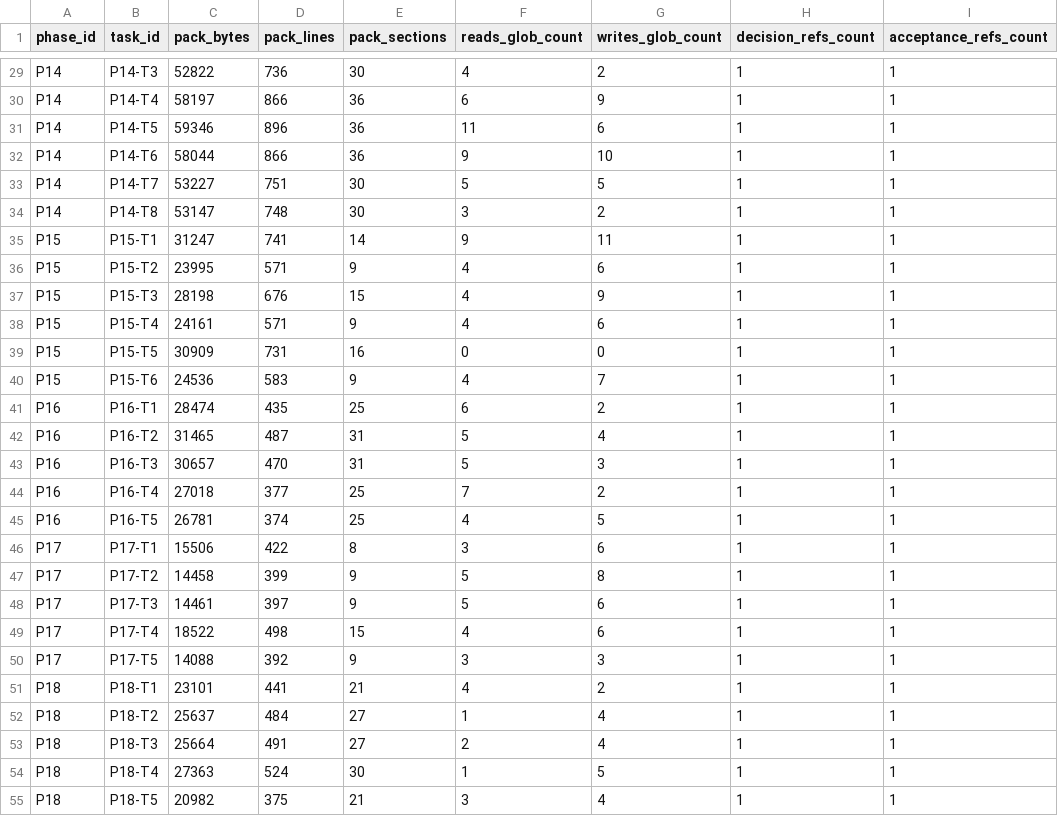
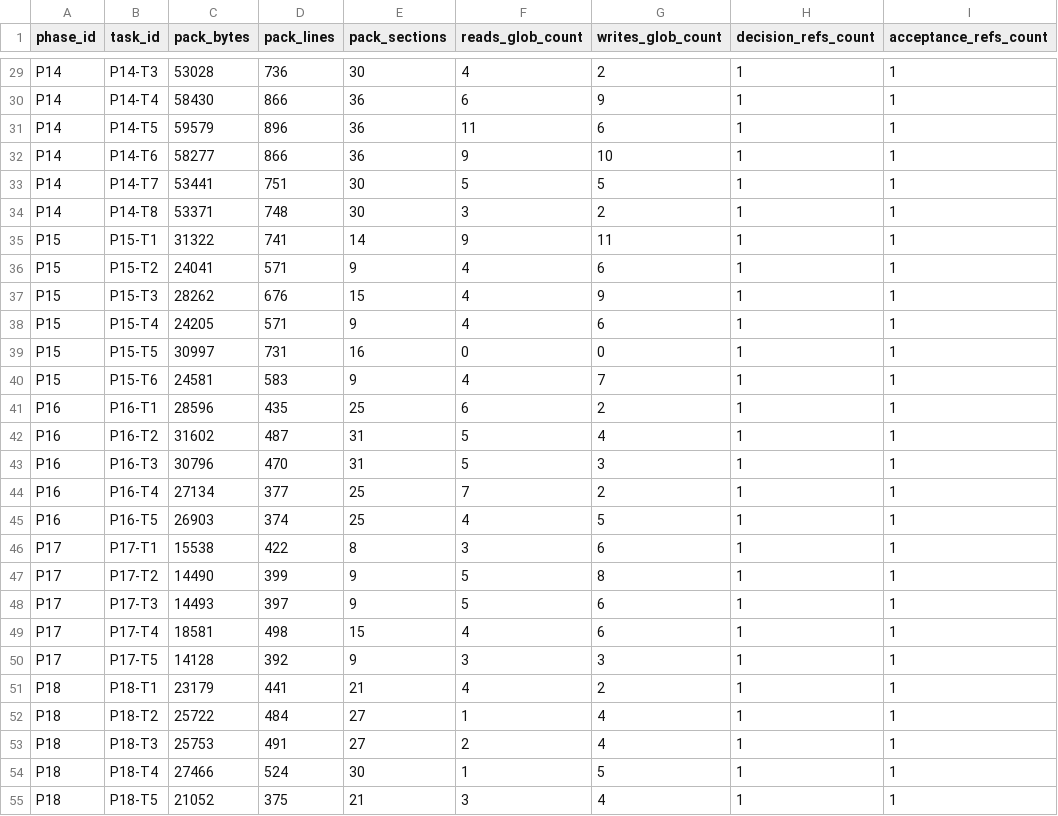
Before and after one commit to toshtag/code-pact, a CSV file: design/measurements/pack-size-by-task.csv, drawn as a sheet; only a part is shown, gaps mark what is left out; the diff covers the shown part only; the diff names each change by its address in the sheet, - before the commit and + after, or states it on an @@ line.

Commit message:
fix(p28-t2): correct P26 evidence harness metrics and regenerate baseline
pack_bytes used String.length (UTF-16 code units) under a column named *_bytes; it now uses Buffer.byteLength(packContent, "utf8"), the byte measurement the rest of the project locks. The adapter-drift enabled-agent set — the denominator of adapter_drift_rate_percent — was inferred from doctor issues plus progress events, silently dropping any enabled agent with zero issues and zero events; it now reads the declared source of truth (.code-pact/project.yaml agents[], enabled != false), so every enabled agent gets exactly one row. index.ts re-exports the P26 builders for surface parity.

Baseline under design/measurements/ regenerated. Isolation on the same corpus: the byte-vs-char correction moves pack_size_max_bytes by +1400 (304753 -> 306153, +0.46%) and p50 by +0.33% — small because the corpus is English; residual is multi-byte typographic punctuation. The larger 290791 -> 306153 shift vs the prior baseline is corpus growth, not the byte fix. Both fixes are correctness/evidence-fidelity hygiene (latent today: single enabled agent, English corpus). Added a non-ASCII pack_bytes unit test.

```diff
--- a/design/measurements/pack-size-by-task.csv
+++ b/design/measurements/pack-size-by-task.csv
-C29 (pack_bytes): 52822
+C29 (pack_bytes): 53028
-C30 (pack_bytes): 58197
+C30 (pack_bytes): 58430
-C31 (pack_bytes): 59346
+C31 (pack_bytes): 59579
-C32 (pack_bytes): 58044
+C32 (pack_bytes): 58277
-C33 (pack_bytes): 53227
+C33 (pack_bytes): 53441
-C34 (pack_bytes): 53147
+C34 (pack_bytes): 53371
-C35 (pack_bytes): 31247
+C35 (pack_bytes): 31322
-C36 (pack_bytes): 23995
+C36 (pack_bytes): 24041
-C37 (pack_bytes): 28198
+C37 (pack_bytes): 28262
-C38 (pack_bytes): 24161
+C38 (pack_bytes): 24205
-C39 (pack_bytes): 30909
+C39 (pack_bytes): 30997
-C40 (pack_bytes): 24536
+C40 (pack_bytes): 24581
-C41 (pack_bytes): 28474
+C41 (pack_bytes): 28596
-C42 (pack_bytes): 31465
+C42 (pack_bytes): 31602
-C43 (pack_bytes): 30657
+C43 (pack_bytes): 30796
-C44 (pack_bytes): 27018
+C44 (pack_bytes): 27134
-C45 (pack_bytes): 26781
+C45 (pack_bytes): 26903
-C46 (pack_bytes): 15506
+C46 (pack_bytes): 15538
-C47 (pack_bytes): 14458
+C47 (pack_bytes): 14490
-C48 (pack_bytes): 14461
+C48 (pack_bytes): 14493
-C49 (pack_bytes): 18522
+C49 (pack_bytes): 18581
-C50 (pack_bytes): 14088
+C50 (pack_bytes): 14128
-C51 (pack_bytes): 23101
+C51 (pack_bytes): 23179
-C52 (pack_bytes): 25637
+C52 (pack_bytes): 25722
-C53 (pack_bytes): 25664
+C53 (pack_bytes): 25753
-C54 (pack_bytes): 27363
+C54 (pack_bytes): 27466
-C55 (pack_bytes): 20982
+C55 (pack_bytes): 21052
```
Also changed, not shown: 5 added rows and 102 edited cells elsewhere in this file, design/measurements/lifecycle-adherence-by-task.csv, design/measurements/task-event-density.csv, 7 other files.
